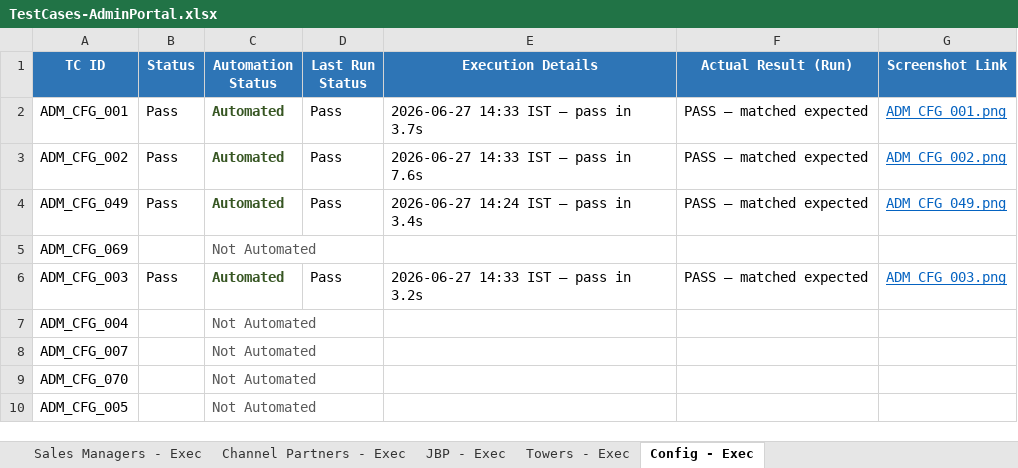
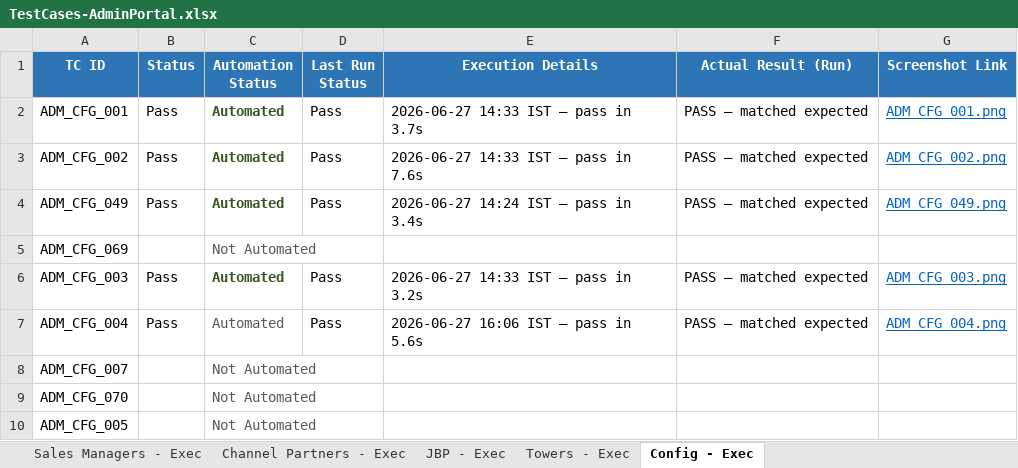
Before and after one commit to Anjalijha2/AI-Automation-hoabl, an Excel workbook: manual-qa-repository/07-execution/TestCases-AdminPortal.xlsx, sheet Config - Exec, drawn as a sheet; only a part is shown; values as stored, in another font and other column widths than the file's, no borders; the diff names each change by its address in the sheet, - before the commit and + after, or states it on an @@ line.

```diff
--- a/manual-qa-repository/07-execution/TestCases-AdminPortal.xlsx (sheet Config - Exec)
+++ b/manual-qa-repository/07-execution/TestCases-AdminPortal.xlsx (sheet Config - Exec)
-B7 (Status): (empty)
+B7 (Status): Pass
-C7 (Automation Status): Not Automated
+C7 (Automation Status): Automated
-D7 (Last Run Status): (empty)
+D7 (Last Run Status): Pass
-E7 (Execution Details): (empty)
+E7 (Execution Details): 2026-06-27 16:06 IST — pass in 5.6s
-F7 (Actual Result (Run)): (empty)
+F7 (Actual Result (Run)): PASS — matched expected
-G7 (Screenshot Link): (empty)
+G7 (Screenshot Link): ADM_CFG_004.png
```
Also changed, not shown: sheet Config - Master, 2 other files.
